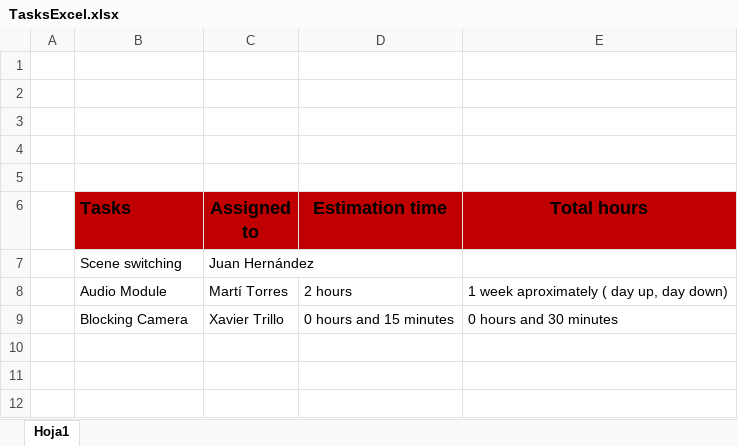
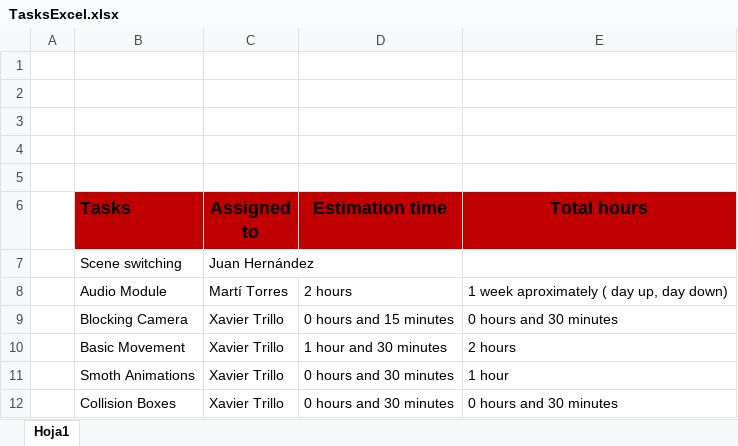
Before and after one commit to mtorres5254/Arial--Comic-Sans--Dealers, an Excel workbook: ExcelTasks/TasksExcel.xlsx, sheet Hoja1, drawn as a sheet; values as stored, in another font and other column widths than the file's, no borders; the diff names each change by its address in the sheet, - before the commit and + after, or states it on an @@ line.

Commit message:
Smoth Mecanics With Collision Hitboxes

```diff
--- a/ExcelTasks/TasksExcel.xlsx (sheet Hoja1)
+++ b/ExcelTasks/TasksExcel.xlsx (sheet Hoja1)
+row 10:  | Basic Movement | Xavier Trillo | 1 hour and 30 minutes | 2 hours
+row 11:  | Smoth Animations | Xavier Trillo | 0 hours and 30 minutes | 1 hour
+row 12:  | Collision Boxes | Xavier Trillo | 0 hours and 30 minutes | 0 hours and 30 minutes
```
Also changed, not shown: 6 other files.
